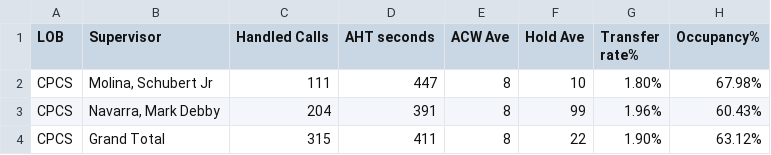
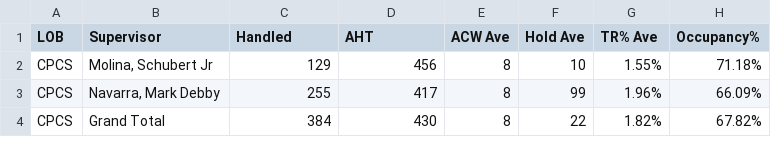
Before and after one commit to cbandoy/CPCSAHTinterval, a CSV file: cpcsAHT.csv, drawn as a sheet.

```diff
--- a/cpcsAHT.csv
+++ b/cpcsAHT.csv
@@ -1,4 +1,4 @@
-LOB,Supervisor,Handled Calls ,AHT seconds,ACW Ave,Hold Ave,Transfer rate%,Occupancy%
-CPCS,"Molina, Schubert Jr",111,447,8,10,1.80%,67.98%
-CPCS,"Navarra, Mark Debby",204,391,8,99,1.96%,60.43%
-CPCS,Grand Total,315,411,8,22,1.90%,63.12%
+LOB,Supervisor,Handled,AHT,ACW Ave,Hold Ave,TR% Ave,Occupancy%
+CPCS,"Molina, Schubert Jr",129,456,8,10,1.55%,71.18%
+CPCS,"Navarra, Mark Debby",255,417,8,99,1.96%,66.09%
+CPCS,Grand Total,384,430,8,22,1.82%,67.82%
```
Also changed, not shown: cpcs.csv, 1 other file.
